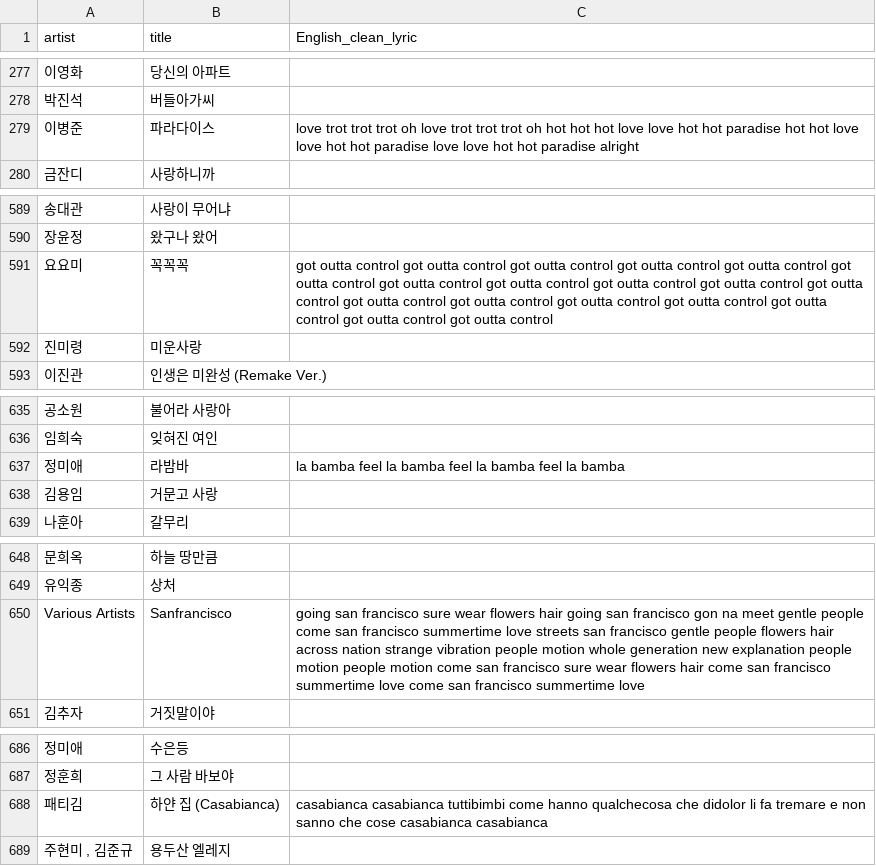
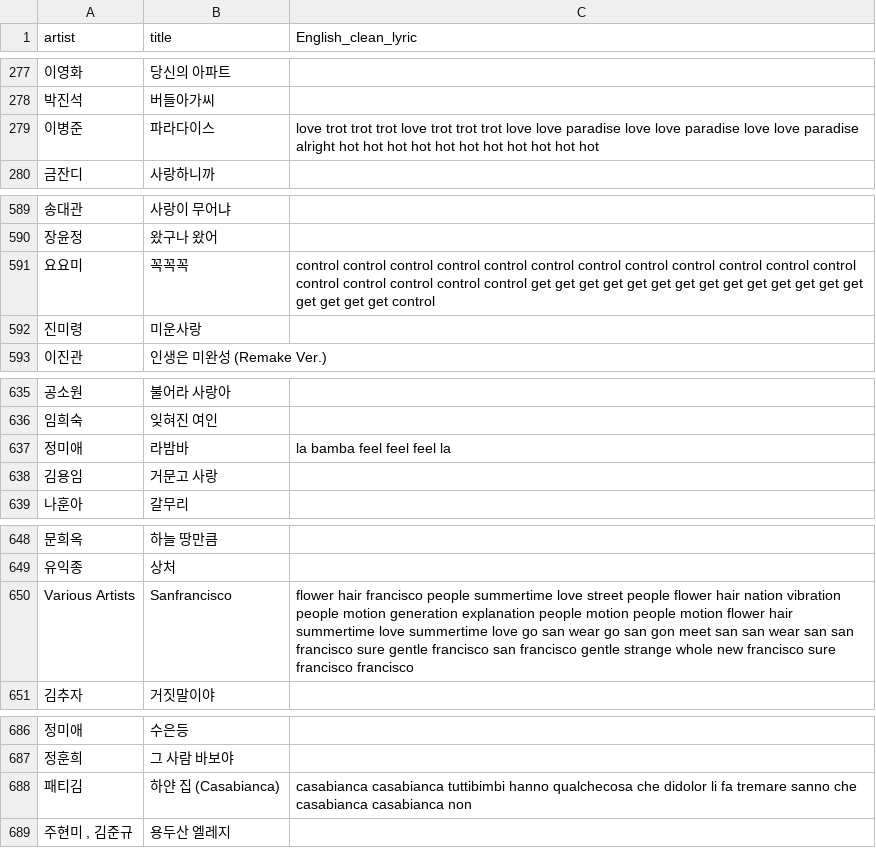
Before and after one commit to dduoyong/MBTI, a CSV file: melon/04_melon_clear_lyric/Adultpop_clean_eng_lyric.csv, drawn as a sheet; only a part is shown, gaps mark what is left out; the diff covers the shown part only.

Commit message:
melon lyric preprocessing code 05 and eng clear lyric data

```diff
--- a/melon/04_melon_clear_lyric/Adultpop_clean_eng_lyric.csv
+++ b/melon/04_melon_clear_lyric/Adultpop_clean_eng_lyric.csv
@@ -278,3 +278,3 @@ artist,title,English_clean_lyric
   박진석  ,버들아가씨,
-  이병준  ,파라다이스,love trot trot trot oh love trot trot trot oh hot hot hot love love hot hot paradise hot hot love love hot hot paradise love love hot hot paradise alright
+  이병준  ,파라다이스,love trot trot trot love trot trot trot love love paradise love love paradise love love paradise alright hot hot hot hot hot hot hot hot hot hot hot
   금잔디  ,사랑하니까,
@@ -590,3 +590,3 @@ artist,title,English_clean_lyric
   장윤정  ,왔구나 왔어,
-  요요미  ,꼭꼭꼭,got outta control got outta control got outta control got outta control got outta control got outta control got outta control got outta control got outta control got outta control got outta control got outta control got outta control got outta control got outta control got outta control got outta control got outta control
+  요요미  ,꼭꼭꼭,control control control control control control control control control control control control control control control control control get get get get get get get get get get get get get get get get get get control
   진미령  ,미운사랑,
@@ -636,3 +636,3 @@ artist,title,English_clean_lyric
   임희숙  ,잊혀진 여인,
-  정미애  ,라밤바,la bamba feel la bamba feel la bamba feel la bamba
+  정미애  ,라밤바,la bamba feel feel feel la
   김용임  ,거문고 사랑,
@@ -649,3 +649,3 @@ artist,title,English_clean_lyric
   유익종  ,상처,
-  Various Artists  ,Sanfrancisco,going san francisco sure wear flowers hair going san francisco gon na meet gentle people come san francisco summertime love streets san francisco gentle people flowers hair across nation strange vibration people motion whole generation new explanation people motion people motion come san francisco sure wear flowers hair come san francisco summertime love come san francisco summertime love
+  Various Artists  ,Sanfrancisco,flower hair francisco people summertime love street people flower hair nation vibration people motion generation explanation people motion people motion flower hair summertime love summertime love go san wear go san gon meet san san wear san san francisco sure gentle francisco san francisco gentle strange whole new francisco sure francisco francisco
   김추자  ,거짓말이야,
@@ -687,3 +687,3 @@ artist,title,English_clean_lyric
   정훈희  ,그 사람 바보야,
-  패티김  ,하얀 집 (Casabianca),casabianca casabianca tuttibimbi come hanno qualchecosa che didolor li fa tremare e non sanno che cose casabianca casabianca
+  패티김  ,하얀 집 (Casabianca),casabianca casabianca tuttibimbi hanno qualchecosa che didolor li fa tremare sanno che casabianca casabianca non
 "  주현미 ,  김준규  ",용두산 엘레지,
```
Also changed, not shown: 19 edited cells elsewhere in this file, 11 other files.
